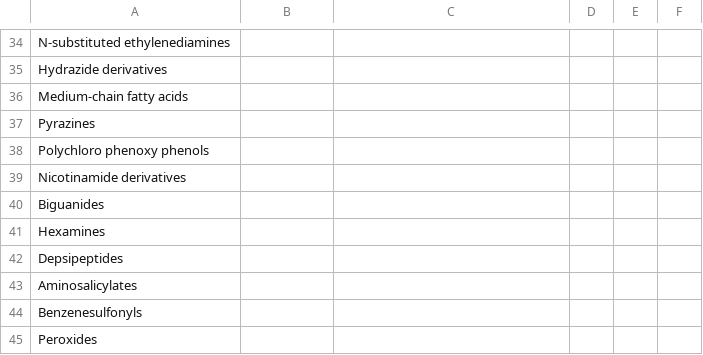
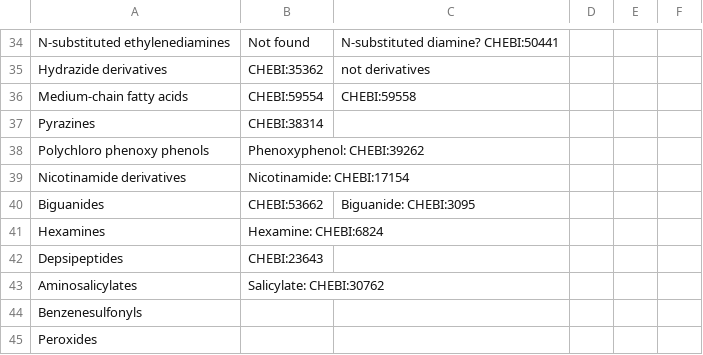
Before and after one commit to ersilia-os/eos19mt, a CSV file: model/framework/fit/data/GARDP_edited.csv, drawn as a sheet; only a part is shown, gaps mark what is left out; the diff covers the shown part only; the diff names each change by its address in the sheet, - before the commit and + after, or states it on an @@ line.

```diff
--- a/model/framework/fit/data/GARDP_edited.csv
+++ b/model/framework/fit/data/GARDP_edited.csv
-B34: (empty)
+B34: Not found
-C34: (empty)
+C34: N-substituted diamine? CHEBI:50441
-B35: (empty)
+B35: CHEBI:35362
-C35: (empty)
+C35: not derivatives
-B36: (empty)
+B36: CHEBI:59554
-C36: (empty)
+C36: CHEBI:59558
-B37: (empty)
+B37: CHEBI:38314
-B38: (empty)
+B38: Phenoxyphenol: CHEBI:39262
-B39: (empty)
+B39: Nicotinamide: CHEBI:17154
-B40: (empty)
+B40: CHEBI:53662
-C40: (empty)
+C40: Biguanide: CHEBI:3095
-B41: (empty)
+B41: Hexamine: CHEBI:6824
-B42: (empty)
+B42: CHEBI:23643
-B43: (empty)
+B43: Salicylate: CHEBI:30762
```
Also changed, not shown: 35 edited cells elsewhere in this file.
